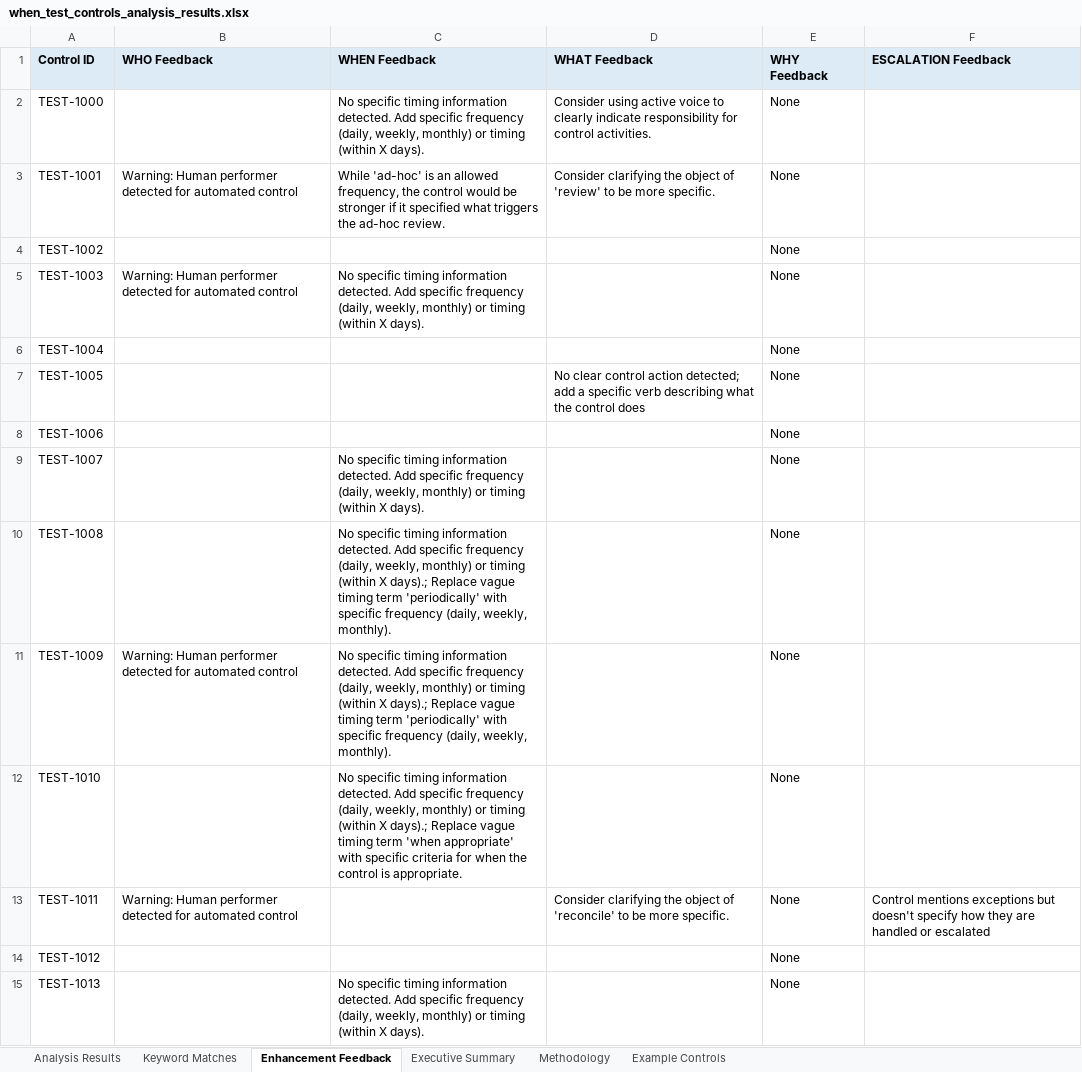
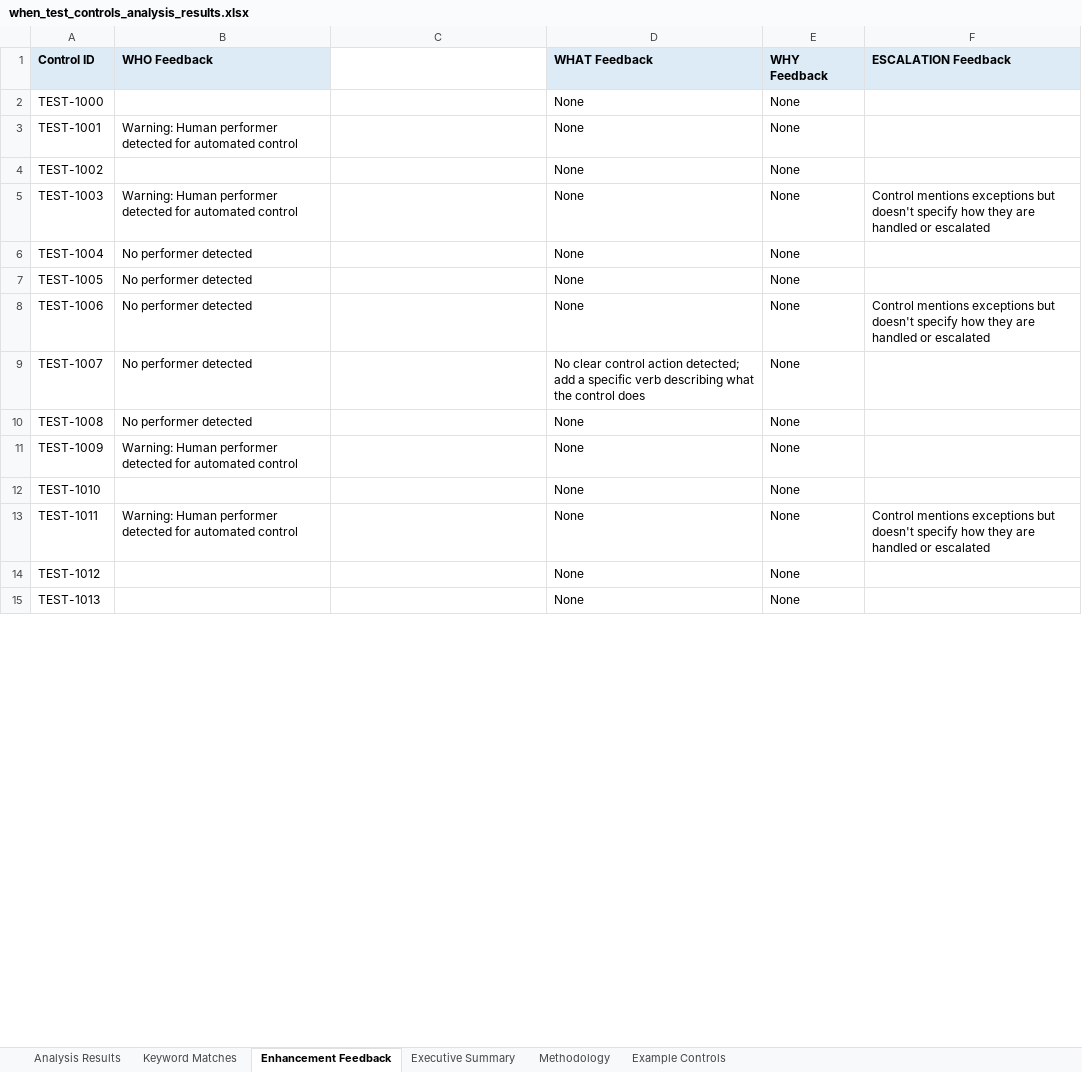
Before and after one commit to lblanes25/control-description-analyzer, an Excel workbook: when_test_controls_analysis_results.xlsx, sheet Enhancement Feedback, drawn as a sheet; only a part is shown; values as stored, in another font and other column widths than the file's, no borders; the diff covers the shown part only; the diff names each change by its address in the sheet, - before the commit and + after, or states it on an @@ line.

Commit message:
updated what logic to fix token span errors

```diff
--- a/when_test_controls_analysis_results.xlsx (sheet Enhancement Feedback)
+++ b/when_test_controls_analysis_results.xlsx (sheet Enhancement Feedback)
-C1: WHEN Feedback
+C1: (empty)
-C1 fill: #DDEBF7
+C1 fill: none
-C2: No specific timing information detected. Add specific frequency (daily, weekly, monthly) or timing (within X days).
+C2: (empty)
-D2 (WHAT Feedback): Consider using active voice to clearly indicate responsibility for control activities.
+D2 (WHAT Feedback): None
-C3: While 'ad-hoc' is an allowed frequency, the control would be stronger if it specified what triggers the ad-hoc review.
+C3: (empty)
-D3 (WHAT Feedback): Consider clarifying the object of 'review' to be more specific.
+D3 (WHAT Feedback): None
-D4:D6 (WHAT Feedback): (empty)
+D4:D6 (WHAT Feedback): None
-C5: No specific timing information detected. Add specific frequency (daily, weekly, monthly) or timing (within X days).
+C5: (empty)
-F5 (ESCALATION Feedback): (empty)
+F5 (ESCALATION Feedback): Control mentions exceptions but doesn't specify how they are handled or escalated
-B6:B10 (WHO Feedback): (empty)
+B6:B10 (WHO Feedback): No performer detected
-D7 (WHAT Feedback): No clear control action detected; add a specific verb describing what the control does
+D7 (WHAT Feedback): None
-D8 (WHAT Feedback): (empty)
+D8 (WHAT Feedback): None
-F8 (ESCALATION Feedback): (empty)
+F8 (ESCALATION Feedback): Control mentions exceptions but doesn't specify how they are handled or escalated
-C9: No specific timing information detected. Add specific frequency (daily, weekly, monthly) or timing (within X days).
+C9: (empty)
-D9 (WHAT Feedback): (empty)
+D9 (WHAT Feedback): No clear control action detected; add a specific verb describing what the control does
-C10:C11: No specific timing information detected. Add specific frequency (daily, weekly, monthly) or timing (within X days).; Replace vague timing term 'periodically' with specific frequency (daily, weekly, monthly).
+C10:C11: (empty)
-D10:D12 (WHAT Feedback): (empty)
+D10:D12 (WHAT Feedback): None
-C12: No specific timing information detected. Add specific frequency (daily, weekly, monthly) or timing (within X days).; Replace vague timing term 'when appropriate' with specific criteria for when the control is appropriate.
+C12: (empty)
-D13 (WHAT Feedback): Consider clarifying the object of 'reconcile' to be more specific.
+D13 (WHAT Feedback): None
-D14:D15 (WHAT Feedback): (empty)
+D14:D15 (WHAT Feedback): None
-C15: No specific timing information detected. Add specific frequency (daily, weekly, monthly) or timing (within X days).
+C15: (empty)
```
Also changed, not shown: 24 edited cells elsewhere in this sheet, sheet Analysis Results, sheet Keyword Matches, sheet Executive Summary, when_test_controls.xlsx, 9 other files.
